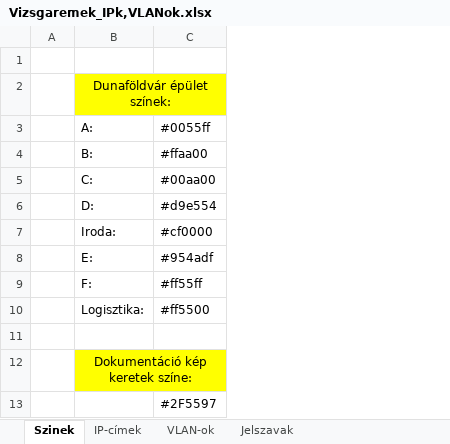
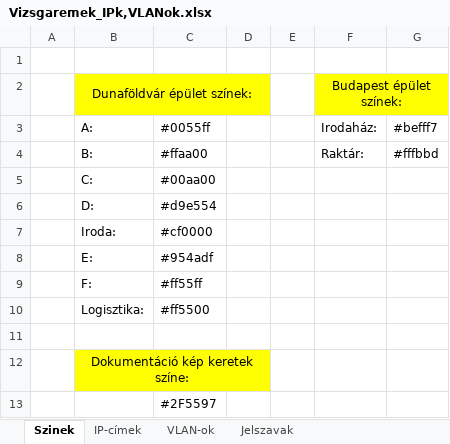
Before and after one commit to KissLeventeMagor/VizsgaremekCsapat2, an Excel workbook: Vizsgaremek_IPk,VLANok.xlsx, sheet Szinek, drawn as a sheet; values as stored, in another font and other column widths than the file's, no borders; the diff names each change by its address in the sheet, - before the commit and + after, or states it on an @@ line.

Commit message:
+ Budapest

```diff
--- a/Vizsgaremek_IPk,VLANok.xlsx (sheet Szinek)
+++ b/Vizsgaremek_IPk,VLANok.xlsx (sheet Szinek)
+column D, empty
+column E, empty
+column F, rows 2-4: Budapest épület színek: | Irodaház: | Raktár:
+column G, rows 3-4: #befff7 | #fffbbd
```
Also changed, not shown: sheet IP-címek, sheet VLAN-ok, 1 other file.
